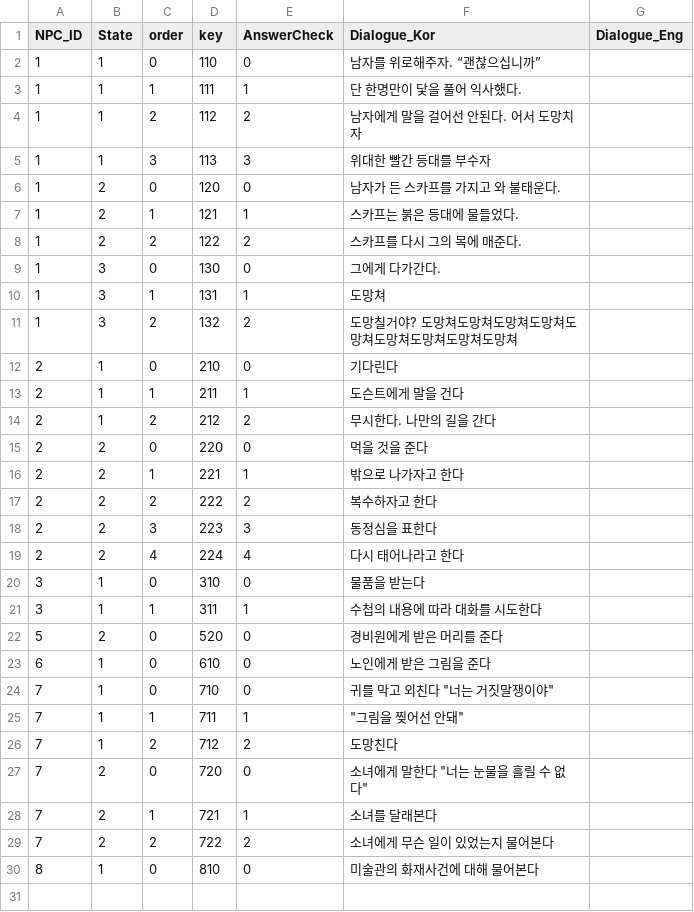
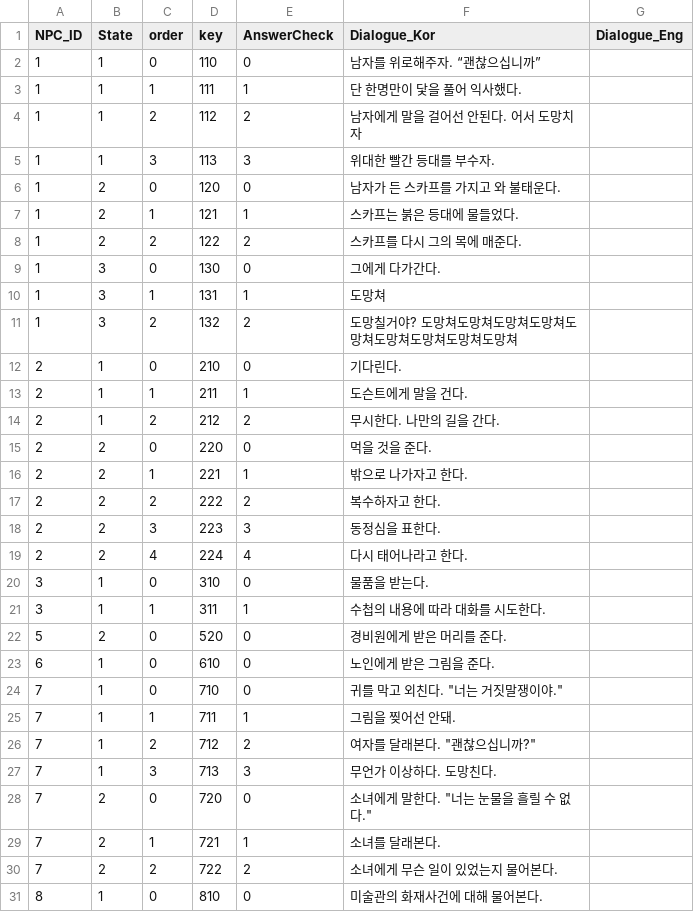
Before and after one commit to silverlnng/NapolitanProject, a CSV file: Content/CSVFile/NPC_Selection.csv, drawn as a sheet.

```diff
--- a/Content/CSVFile/NPC_Selection.csv
+++ b/Content/CSVFile/NPC_Selection.csv
@@ -4,3 +4,3 @@ NPC_ID,State,order,key,AnswerCheck,Dialogue_Kor,Dialogue_Eng
 1,1,2,112,2,남자에게 말을 걸어선 안된다. 어서 도망치자,
-1,1,3,113,3, 위대한 빨간 등대를 부수자,
+1,1,3,113,3, 위대한 빨간 등대를 부수자.,
 1,2,0,120,0,남자가 든 스카프를 가지고 와 불태운다.,
@@ -11,20 +11,21 @@ NPC_ID,State,order,key,AnswerCheck,Dialogue_Kor,Dialogue_Eng
 1,3,2,132,2,도망칠거야? 도망쳐도망쳐도망쳐도망쳐도망쳐도망쳐도망쳐도망쳐도망쳐,
-2,1,0,210,0,기다린다,
-2,1,1,211,1,도슨트에게 말을 건다,
-2,1,2,212,2,무시한다. 나만의 길을 간다,
-2,2,0,220,0,먹을 것을 준다,
-2,2,1,221,1,밖으로 나가자고 한다,
-2,2,2,222,2,복수하자고 한다,
-2,2,3,223,3,동정심을 표한다,
-2,2,4,224,4,다시 태어나라고 한다,
-3,1,0,310,0,물품을 받는다,
-3,1,1,311,1,수첩의 내용에 따라 대화를 시도한다,
-5,2,0,520,0,경비원에게 받은 머리를 준다,
-6,1,0,610,0,노인에게 받은 그림을 준다,
-7,1,0,710,0,"귀를 막고 외친다 ""너는 거짓말쟁이야""",
-7,1,1,711,1,"""그림을 찢어선 안돼""",
-7,1,2,712,2,도망친다,
-7,2,0,720,0,"소녀에게 말한다 ""너는 눈물을 흘릴 수 없다""",
-7,2,1,721,1,소녀를 달래본다,
-7,2,2,722,2,소녀에게 무슨 일이 있었는지 물어본다,
-8,1,0,810,0,미술관의 화재사건에 대해 물어본다,
+2,1,0,210,0,기다린다.,
+2,1,1,211,1,도슨트에게 말을 건다.,
+2,1,2,212,2,무시한다. 나만의 길을 간다.,
+2,2,0,220,0,먹을 것을 준다.,
+2,2,1,221,1,밖으로 나가자고 한다.,
+2,2,2,222,2,복수하자고 한다.,
+2,2,3,223,3,동정심을 표한다.,
+2,2,4,224,4,다시 태어나라고 한다.,
+3,1,0,310,0,물품을 받는다.,
+3,1,1,311,1,수첩의 내용에 따라 대화를 시도한다.,
+5,2,0,520,0,경비원에게 받은 머리를 준다.,
+6,1,0,610,0,노인에게 받은 그림을 준다.,
+7,1,0,710,0,"귀를 막고 외친다. ""너는 거짓말쟁이야.""",
+7,1,1,711,1,그림을 찢어선 안돼.,
+7,1,2,712,2,"여자를 달래본다. ""괜찮으십니까?""",
+7,1,3,713,3,무언가 이상하다. 도망친다.,
+7,2,0,720,0,"소녀에게 말한다. ""너는 눈물을 흘릴 수 없다.""",
+7,2,1,721,1,소녀를 달래본다.,
+7,2,2,722,2,소녀에게 무슨 일이 있었는지 물어본다.,
+8,1,0,810,0,미술관의 화재사건에 대해 물어본다.,
```
Also changed, not shown: Content/CSVFile/NPC_Dialogue.csv, Content/CSVFile/NPC_Result.csv, 8 other files.
